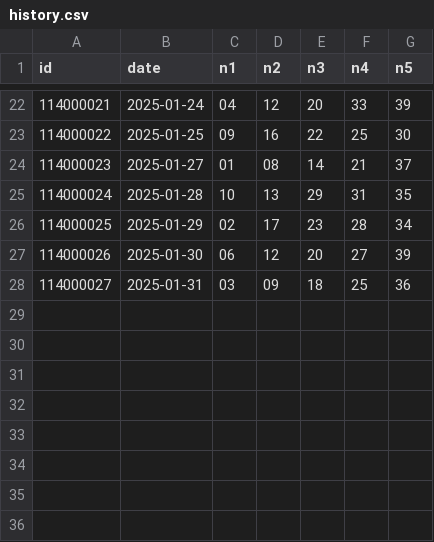
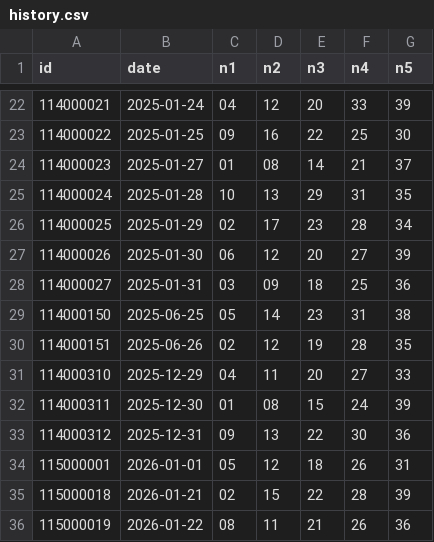
Before and after one commit to a0985122687-glitch/Lotto539-Analysis, a CSV file: history.csv, drawn as a sheet; only a part is shown, gaps mark what is left out.

Commit message:
Update history.csv

```diff
--- a/history.csv
+++ b/history.csv
@@ -28 +28,9 @@ id,date,n1,n2,n3,n4,n5
 114000027,2025-01-31,03,09,18,25,36
+114000150,2025-06-25,05,14,23,31,38
+114000151,2025-06-26,02,12,19,28,35
+114000310,2025-12-29,04,11,20,27,33
+114000311,2025-12-30,01,08,15,24,39
+114000312,2025-12-31,09,13,22,30,36
+115000001,2026-01-01,05,12,18,26,31
+115000018,2026-01-21,02,15,22,28,39
+115000019,2026-01-22,08,11,21,26,36
```
